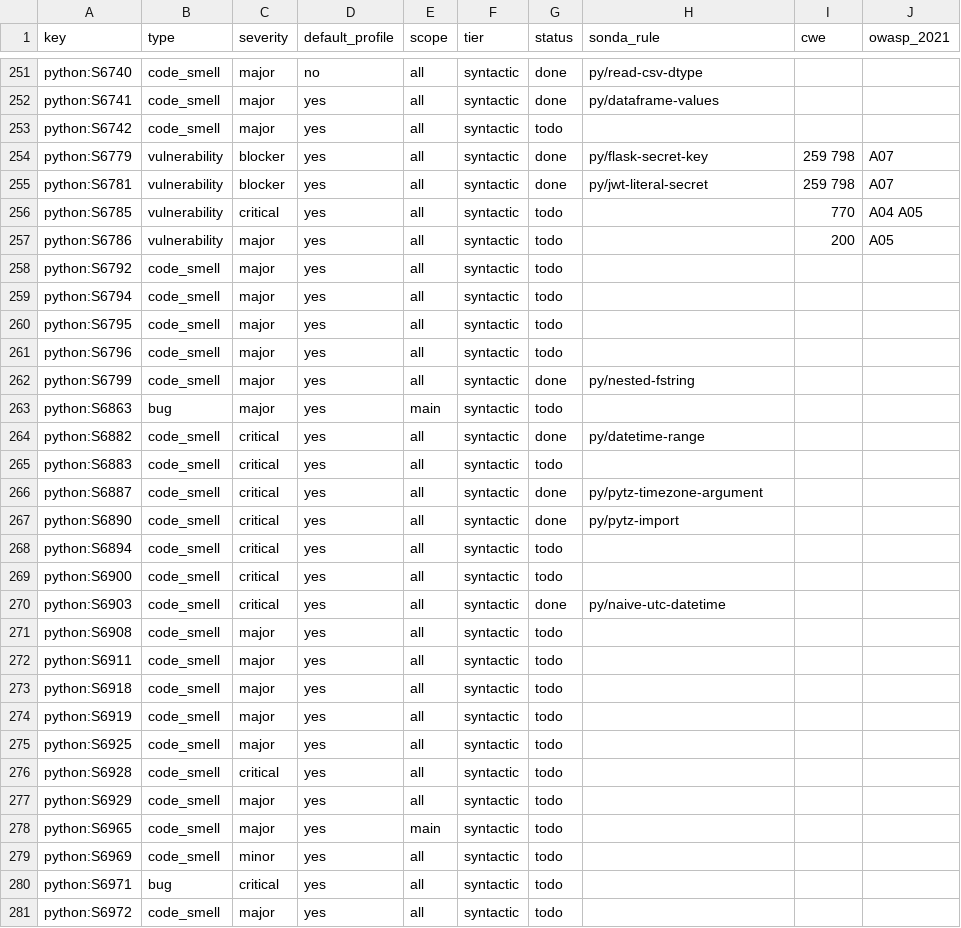
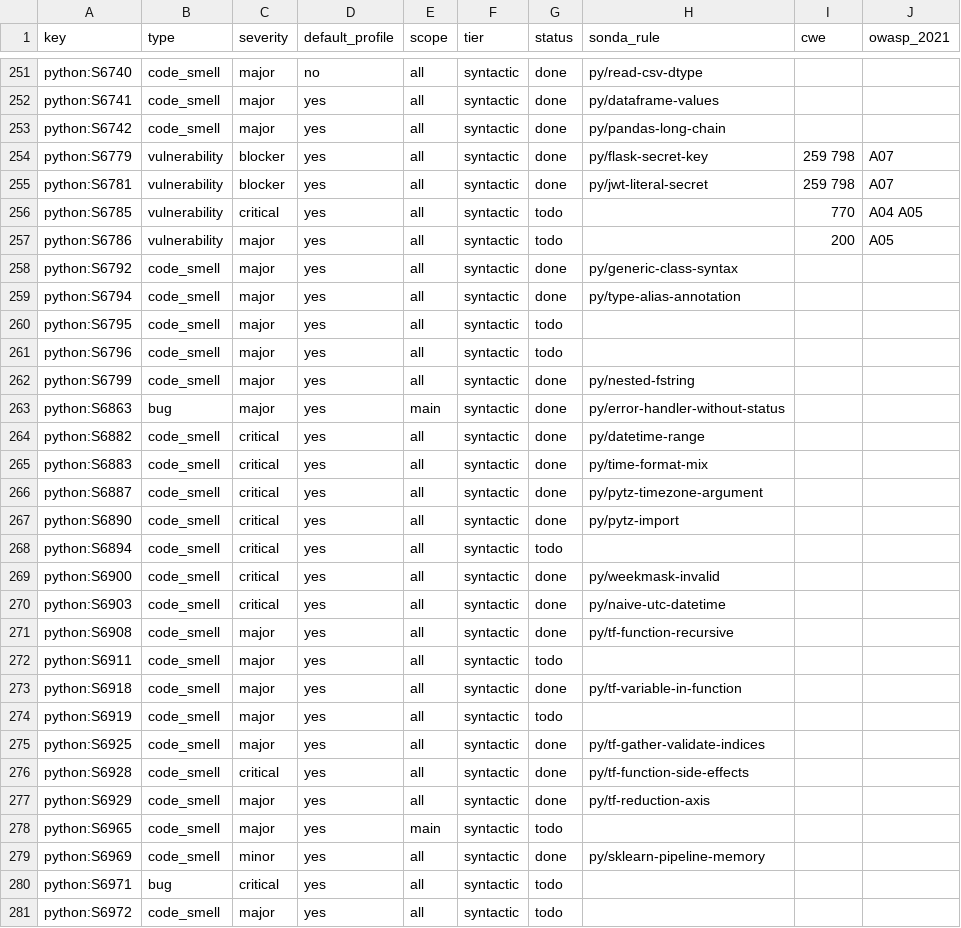
Before and after one commit to lvaoliveira/sonda, a CSV file: docs/sonar-parity/py.csv, drawn as a sheet; only a part is shown, gaps mark what is left out; the diff covers the shown part only.

Commit message:
feat: 71 more Python rules in the SonarQube parity effort (batch 14)
Adds py_extra with 71 Python rules: runtime-error bugs (jumps outside
loops, literal comparisons, scalar iteration, __slots__ and MRO
conflicts, mismatched hints), unused and undefined names, async and
trio/anyio checks, Flask, FastAPI, Django, scikit-learn, TensorFlow,
PyTorch and Beautiful Soup checks, plus 2 vulnerabilities (routes mixing
safe and unsafe methods, FastAPI uploads with Body/Depends).

Rules that fire on most real code are off by default (methods that skip
self, type-hint coverage, trailing comments, Python 3.14 compression
imports). py/hardcoded-credential now carries S2068 exactly.

```diff
--- a/docs/sonar-parity/py.csv
+++ b/docs/sonar-parity/py.csv
@@ -252,3 +252,3 @@ python:S6740,code_smell,major,no,all,syntactic,done,py/read-csv-dtype,,
 python:S6741,code_smell,major,yes,all,syntactic,done,py/dataframe-values,,
-python:S6742,code_smell,major,yes,all,syntactic,todo,,,
+python:S6742,code_smell,major,yes,all,syntactic,done,py/pandas-long-chain,,
 python:S6779,vulnerability,blocker,yes,all,syntactic,done,py/flask-secret-key,259 798,A07
@@ -257,4 +257,4 @@ python:S6785,vulnerability,critical,yes,all,syntactic,todo,,770,A04 A05
 python:S6786,vulnerability,major,yes,all,syntactic,todo,,200,A05
-python:S6792,code_smell,major,yes,all,syntactic,todo,,,
-python:S6794,code_smell,major,yes,all,syntactic,todo,,,
+python:S6792,code_smell,major,yes,all,syntactic,done,py/generic-class-syntax,,
+python:S6794,code_smell,major,yes,all,syntactic,done,py/type-alias-annotation,,
 python:S6795,code_smell,major,yes,all,syntactic,todo,,,
@@ -262,5 +262,5 @@ python:S6796,code_smell,major,yes,all,syntactic,todo,,,
 python:S6799,code_smell,major,yes,all,syntactic,done,py/nested-fstring,,
-python:S6863,bug,major,yes,main,syntactic,todo,,,
+python:S6863,bug,major,yes,main,syntactic,done,py/error-handler-without-status,,
 python:S6882,code_smell,critical,yes,all,syntactic,done,py/datetime-range,,
-python:S6883,code_smell,critical,yes,all,syntactic,todo,,,
+python:S6883,code_smell,critical,yes,all,syntactic,done,py/time-format-mix,,
 python:S6887,code_smell,critical,yes,all,syntactic,done,py/pytz-timezone-argument,,
@@ -268,13 +268,13 @@ python:S6890,code_smell,critical,yes,all,syntactic,done,py/pytz-import,,
 python:S6894,code_smell,critical,yes,all,syntactic,todo,,,
-python:S6900,code_smell,critical,yes,all,syntactic,todo,,,
+python:S6900,code_smell,critical,yes,all,syntactic,done,py/weekmask-invalid,,
 python:S6903,code_smell,critical,yes,all,syntactic,done,py/naive-utc-datetime,,
-python:S6908,code_smell,major,yes,all,syntactic,todo,,,
+python:S6908,code_smell,major,yes,all,syntactic,done,py/tf-function-recursive,,
 python:S6911,code_smell,major,yes,all,syntactic,todo,,,
-python:S6918,code_smell,major,yes,all,syntactic,todo,,,
+python:S6918,code_smell,major,yes,all,syntactic,done,py/tf-variable-in-function,,
 python:S6919,code_smell,major,yes,all,syntactic,todo,,,
-python:S6925,code_smell,major,yes,all,syntactic,todo,,,
-python:S6928,code_smell,critical,yes,all,syntactic,todo,,,
-python:S6929,code_smell,major,yes,all,syntactic,todo,,,
+python:S6925,code_smell,major,yes,all,syntactic,done,py/tf-gather-validate-indices,,
+python:S6928,code_smell,critical,yes,all,syntactic,done,py/tf-function-side-effects,,
+python:S6929,code_smell,major,yes,all,syntactic,done,py/tf-reduction-axis,,
 python:S6965,code_smell,major,yes,main,syntactic,todo,,,
-python:S6969,code_smell,minor,yes,all,syntactic,todo,,,
+python:S6969,code_smell,minor,yes,all,syntactic,done,py/sklearn-pipeline-memory,,
 python:S6971,bug,critical,yes,all,syntactic,todo,,,
```
Also changed, not shown: 122 edited cells elsewhere in this file, 8 other files.
